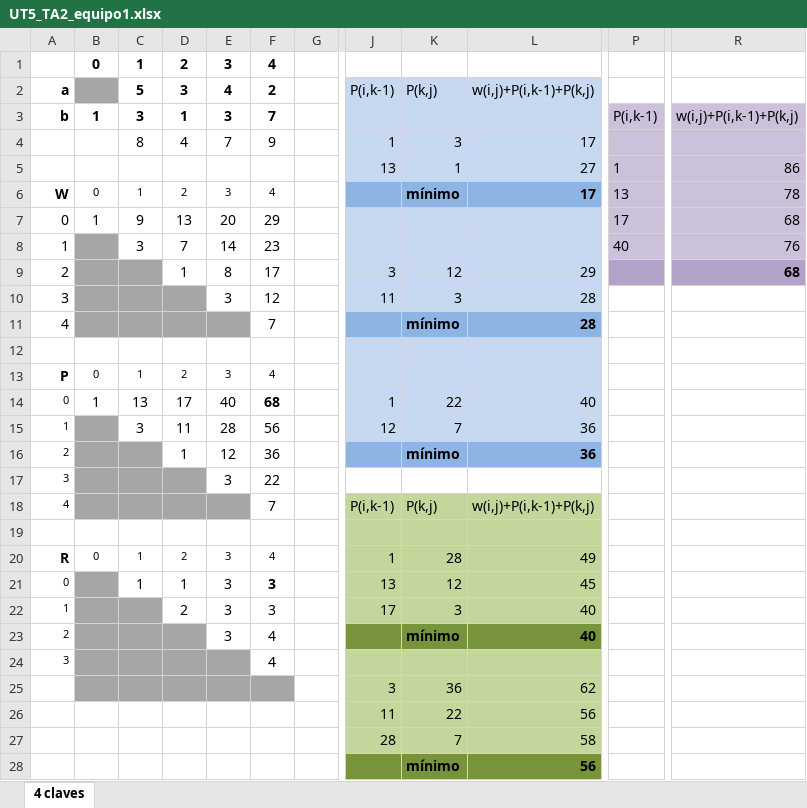
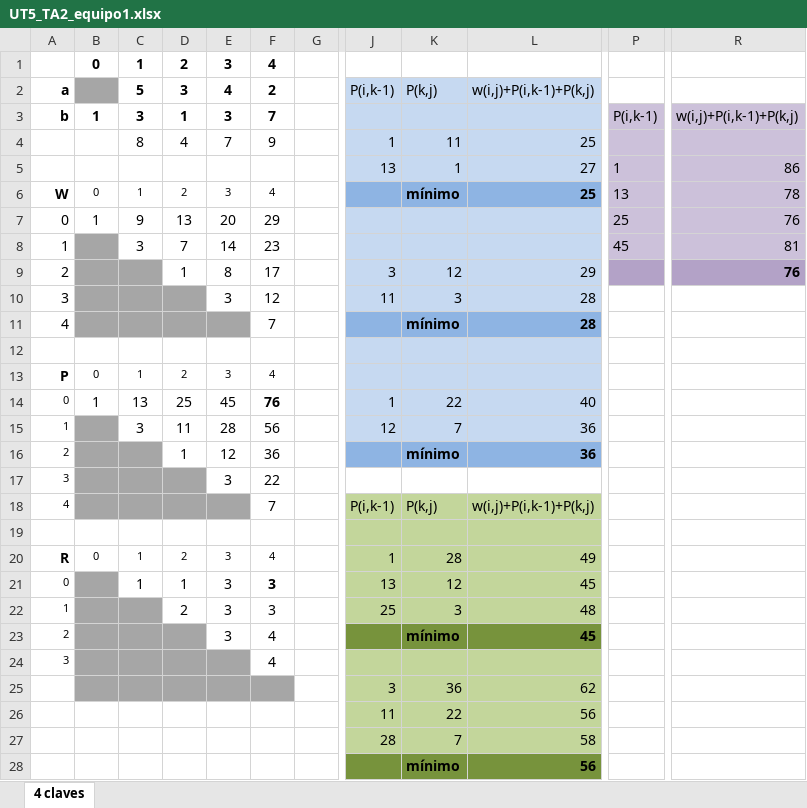
Before and after one commit to AlvaroUlian/equipo01tas, an Excel workbook: UT5_TA2/UT5_TA2_equipo1.xlsx, sheet 4 claves, drawn as a sheet; only a part is shown, gaps mark what is left out; values as stored, in another font and other column widths than the file's, no borders; the diff names each change by its address in the sheet, - before the commit and + after, or states it on an @@ line.

Commit message:
Update UT5_TA2_equipo1.xlsx

```diff
--- a/UT5_TA2/UT5_TA2_equipo1.xlsx (sheet 4 claves)
+++ b/UT5_TA2/UT5_TA2_equipo1.xlsx (sheet 4 claves)
-K4: 3
+K4: 11
-L4: 17
+L4: 25
-L6: 17
+L6: 25
-P7: 17
+P7: 25
-R7: 68
+R7: 76
-P8: 40
+P8: 45
-R8: 76
+R8: 81
-R9: 68
+R9: 76
-D14: 17
+D14: 25
-E14: 40
+E14: 45
-F14: 68
+F14: 76
-J22: 17
+J22: 25
-L22: 40
+L22: 48
-L23: 40
+L23: 45
```
